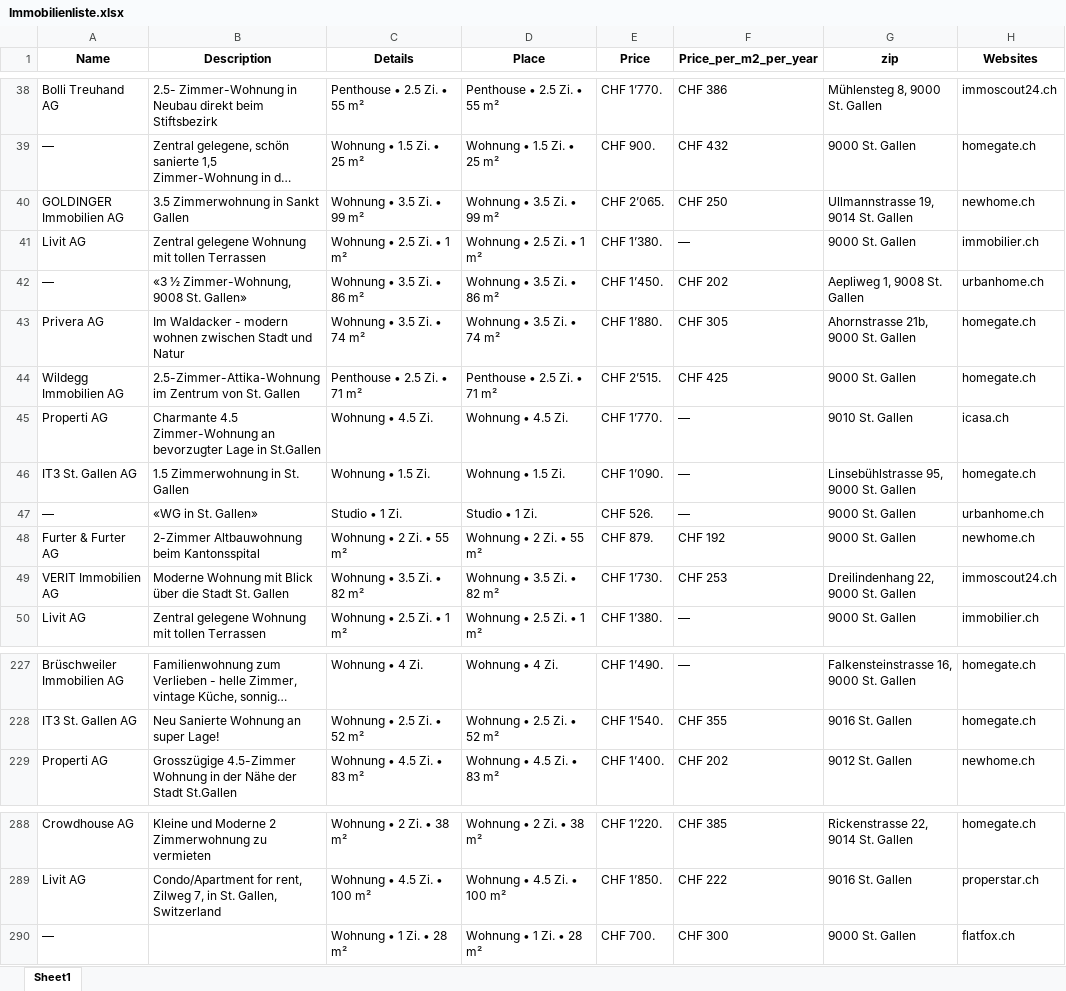
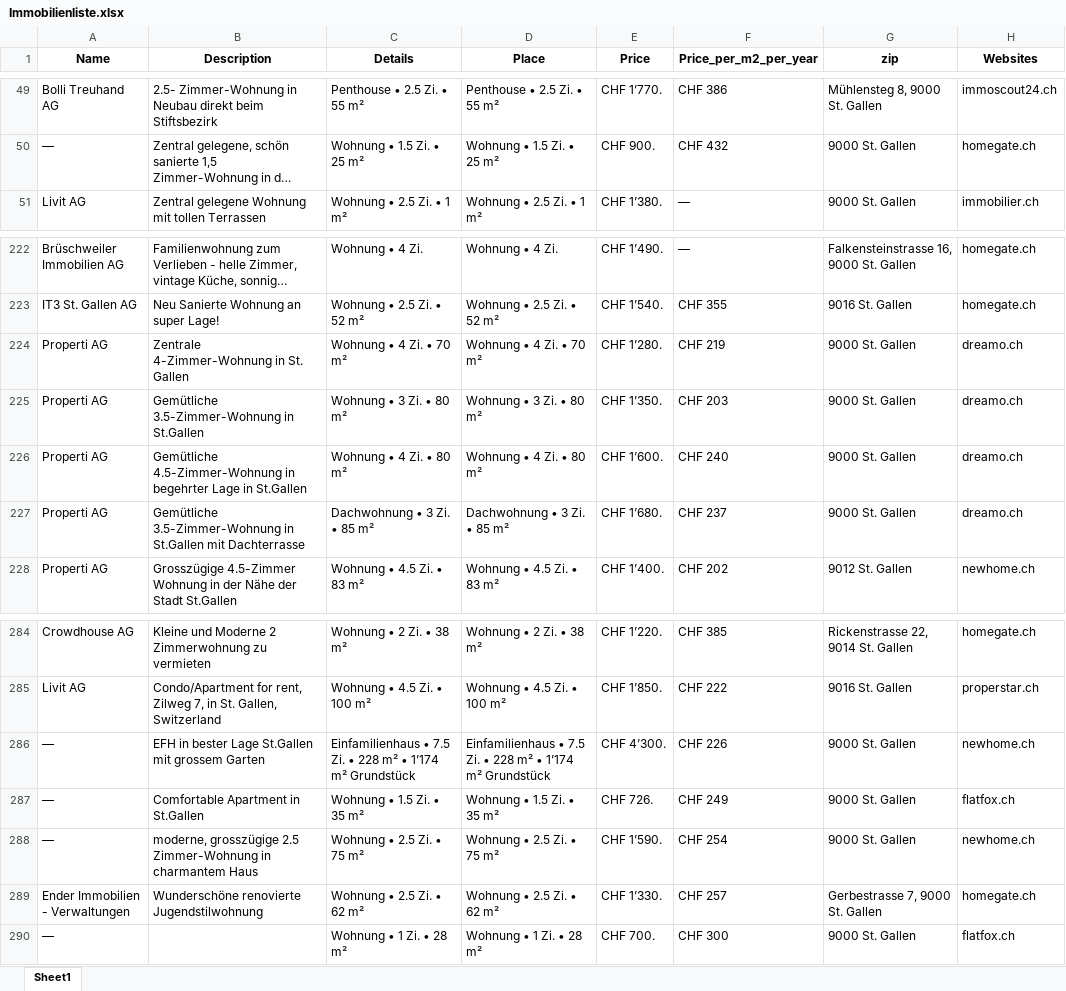
Before and after one commit to lorexzx/CS, an Excel workbook: Immobilienliste.xlsx, sheet Sheet1, drawn as a sheet; only a part is shown, gaps mark what is left out; long unchanged cells end in …; values as stored, in another font and other column widths than the file's, no borders; removed rows and columns are numbered as before the commit, all else as after; the diff covers the shown part only; the diff names each change by its address in the sheet, - before the commit and + after, or states it on an @@ line.

Commit message:
Updated Immobilienliste via Workflow

```diff
--- a/Immobilienliste.xlsx (sheet Sheet1)
+++ b/Immobilienliste.xlsx (sheet Sheet1)
-row 40: GOLDINGER Immobilien AG | 3.5 Zimmerwohnung in Sankt Gallen | Wohnung • 3.5 Zi. • 99 m² | Wohnung • 3.5 Zi. • 99 m² | CHF 2’065. | CHF 250 | Ullmannstrasse 19, 9014 St. Gallen | newhome.ch
-row 41: Livit AG | Zentral gelegene Wohnung mit tollen Terrassen | Wohnung • 2.5 Zi. • 1 m² | Wohnung • 2.5 Zi. • 1 m² | CHF 1’380. | — | 9000 St. Gallen | immobilier.ch
-row 42: — | «3 ½ Zimmer-Wohnung, 9008 St. Gallen» | Wohnung • 3.5 Zi. • 86 m² | Wohnung • 3.5 Zi. • 86 m² | CHF 1’450. | CHF 202 | Aepliweg 1, 9008 St. Gallen | urbanhome.ch
-row 43: Privera AG | Im Waldacker - modern wohnen zwischen Stadt und Natur | Wohnung • 3.5 Zi. • 74 m² | Wohnung • 3.5 Zi. • 74 m² | CHF 1’880. | CHF 305 | Ahornstrasse 21b, 9000 St. Gallen | homegate.ch
-row 44: Wildegg Immobilien AG | 2.5-Zimmer-Attika-Wohnung im Zentrum von St. Gallen | Penthouse • 2.5 Zi. • 71 m² | Penthouse • 2.5 Zi. • 71 m² | CHF 2’515. | CHF 425 | 9000 St. Gallen | homegate.ch
-row 45: Properti AG | Charmante 4.5 Zimmer-Wohnung an bevorzugter Lage in St.Gallen | Wohnung • 4.5 Zi. | Wohnung • 4.5 Zi. | CHF 1’770. | — | 9010 St. Gallen | icasa.ch
-row 46: IT3 St. Gallen AG | 1.5 Zimmerwohnung in St. Gallen | Wohnung • 1.5 Zi. | Wohnung • 1.5 Zi. | CHF 1’090. | — | Linsebühlstrasse 95, 9000 St. Gallen | homegate.ch
-row 47: — | «WG in St. Gallen» | Studio • 1 Zi. | Studio • 1 Zi. | CHF 526. | — | 9000 St. Gallen | urbanhome.ch
-row 48: Furter & Furter AG | 2-Zimmer Altbauwohnung beim Kantonsspital | Wohnung • 2 Zi. • 55 m² | Wohnung • 2 Zi. • 55 m² | CHF 879. | CHF 192 | 9000 St. Gallen | newhome.ch
-row 49: VERIT Immobilien AG | Moderne Wohnung mit Blick über die Stadt St. Gallen | Wohnung • 3.5 Zi. • 82 m² | Wohnung • 3.5 Zi. • 82 m² | CHF 1’730. | CHF 253 | Dreilindenhang 22, 9000 St. Gallen | immoscout24.ch
+row 224: Properti AG | Zentrale 4-Zimmer-Wohnung in St. Gallen | Wohnung • 4 Zi. • 70 m² | Wohnung • 4 Zi. • 70 m² | CHF 1’280. | CHF 219 | 9000 St. Gallen | dreamo.ch
+row 225: Properti AG | Gemütliche 3.5-Zimmer-Wohnung in St.Gallen | Wohnung • 3 Zi. • 80 m² | Wohnung • 3 Zi. • 80 m² | CHF 1’350. | CHF 203 | 9000 St. Gallen | dreamo.ch
+row 226: Properti AG | Gemütliche 4.5-Zimmer-Wohnung in begehrter Lage in St.Gallen | Wohnung • 4 Zi. • 80 m² | Wohnung • 4 Zi. • 80 m² | CHF 1’600. | CHF 240 | 9000 St. Gallen | dreamo.ch
+row 227: Properti AG | Gemütliche 3.5-Zimmer-Wohnung in St.Gallen mit Dachterrasse | Dachwohnung • 3 Zi. • 85 m² | Dachwohnung • 3 Zi. • 85 m² | CHF 1’680. | CHF 237 | 9000 St. Gallen | dreamo.ch
+row 286: — | EFH in bester Lage St.Gallen mit grossem Garten | Einfamilienhaus • 7.5 Zi. • 228 m² • 1’174 m² Grundstück | Einfamilienhaus • 7.5 Zi. • 228 m² • 1’174 m² Grundstück | CHF 4’300. | CHF 226 | 9000 St. Gallen | newhome.ch
+row 287: — | Comfortable Apartment in St.Gallen | Wohnung • 1.5 Zi. • 35 m² | Wohnung • 1.5 Zi. • 35 m² | CHF 726. | CHF 249 | 9000 St. Gallen | flatfox.ch
+row 288: — | moderne, grosszügige 2.5 Zimmer-Wohnung in charmantem Haus | Wohnung • 2.5 Zi. • 75 m² | Wohnung • 2.5 Zi. • 75 m² | CHF 1’590. | CHF 254 | 9000 St. Gallen | newhome.ch
+row 289: Ender Immobilien - Verwaltungen | Wunderschöne renovierte Jugendstilwohnung | Wohnung • 2.5 Zi. • 62 m² | Wohnung • 2.5 Zi. • 62 m² | CHF 1’330. | CHF 257 | Gerbestrasse 7, 9000 St. Gallen | homegate.ch
```
Also changed, not shown: 20 added rows, 18 removed rows and 25 edited cells elsewhere in this sheet.
